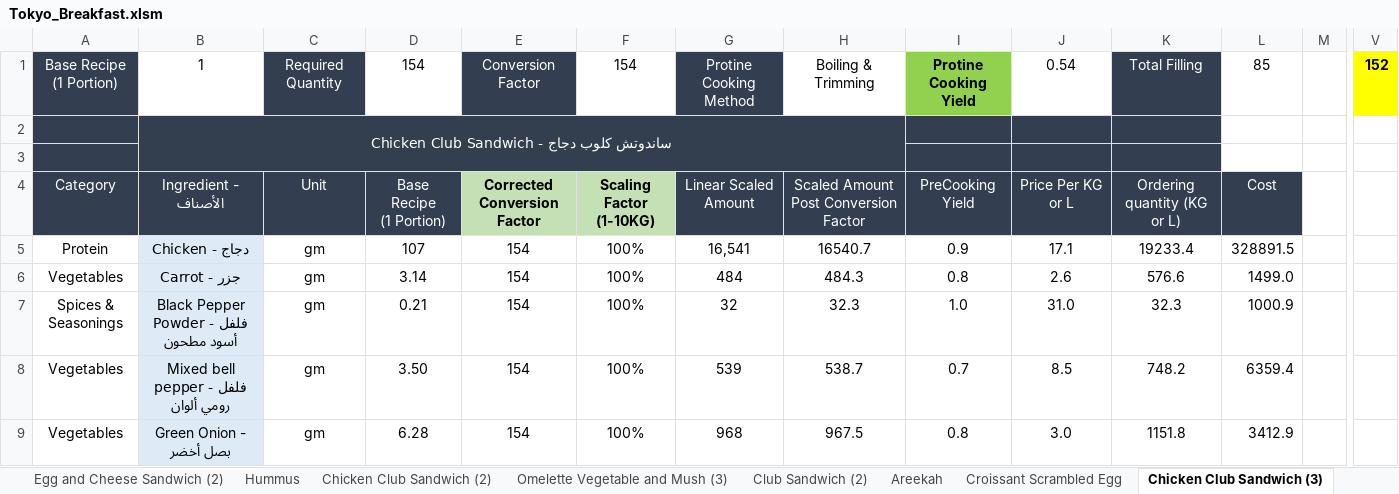
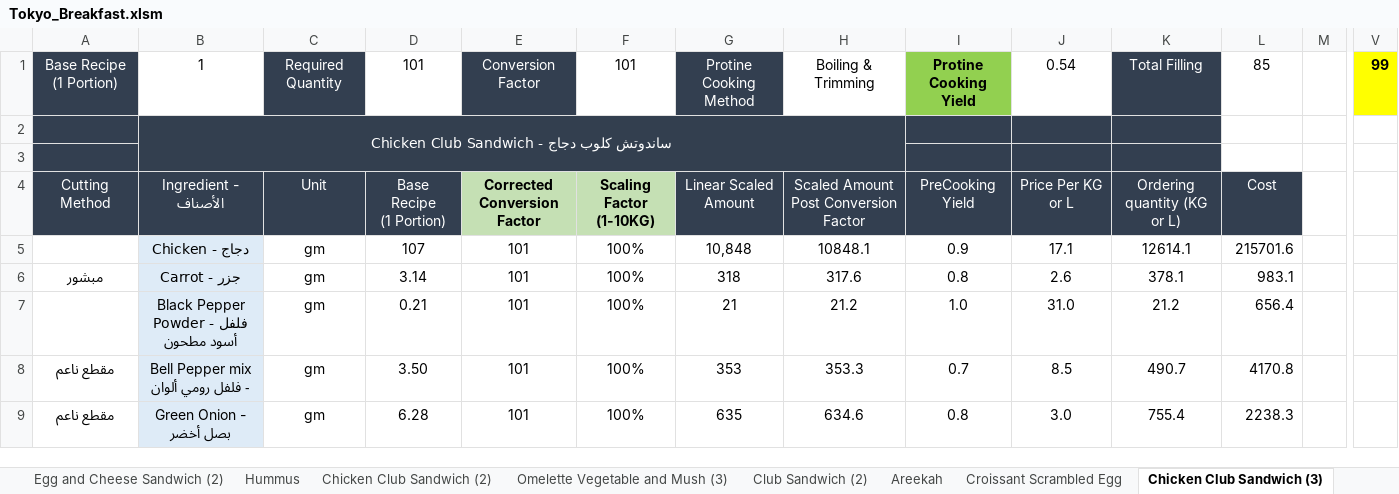
Before and after one commit to amirafathyd-hash/octa-food-backend, an Excel workbook: data/Tokyo_Breakfast.xlsm, sheet Chicken Club Sandwich (3), drawn as a sheet; only a part is shown, gaps mark what is left out; values as stored, in another font and other column widths than the file's, no borders; the diff covers the shown part only; the diff names each change by its address in the sheet, - before the commit and + after, or states it on an @@ line.

```diff
--- a/data/Tokyo_Breakfast.xlsm (sheet Chicken Club Sandwich (3))
+++ b/data/Tokyo_Breakfast.xlsm (sheet Chicken Club Sandwich (3))
-D1: 154
+D1: 101
-F1: 154
+F1: 101
-V1: 152
+V1: 99
-A4: Category
+A4: Cutting Method
-A5: Protein
+A5: (empty)
-E5:E9: 154
+E5:E9: 101
-G5: 16,541
+G5: 10,848
-H5: 16540.7
+H5: 10848.1
-K5: 19233.4
+K5: 12614.1
-L5: 328891.5
+L5: 215701.6
-A6: Vegetables
+A6: مبشور
-A6 bold: off
+A6 bold: on
-G6: 484
+G6: 318
-H6: 484.3
+H6: 317.6
-K6: 576.6
+K6: 378.1
-L6: 1499.0
+L6: 983.1
-A7: Spices & Seasonings
+A7: (empty)
-G7: 32
+G7: 21
-H7: 32.3
+H7: 21.2
-K7: 32.3
+K7: 21.2
-L7: 1000.9
+L7: 656.4
-A8:A9: Vegetables
+A8:A9: مقطع ناعم
-A8:A9 bold: off
+A8:A9 bold: on
-B8: Mixed bell pepper - فلفل رومي ألوان
+B8: Bell Pepper mix - فلفل رومي ألوان
-G8: 539
+G8: 353
-H8: 538.7
+H8: 353.3
-K8: 748.2
+K8: 490.7
-L8: 6359.4
+L8: 4170.8
-G9: 968
+G9: 635
-H9: 967.5
+H9: 634.6
-K9: 1151.8
+K9: 755.4
-L9: 3412.9
+L9: 2238.3
```
Also changed, not shown: 57 edited cells and cell formats elsewhere in this sheet, sheet Sakshuka Turkish (2), sheet Ordering, sheet Chicken Club Sandwich (2), sheet Chicken Club Sandwich, sheet Club Sandwich, sheet Club Sandwich (2), 26 more sheets, other sheet tabs, formulas that keep their value.
